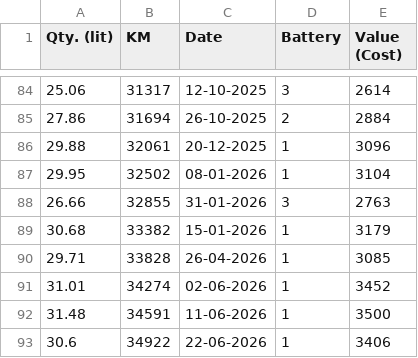
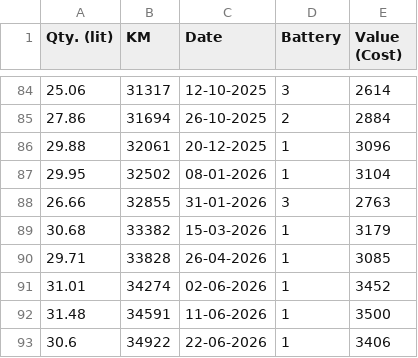
Before and after one commit to BT-WILP/fuel-analytics-dashboard, a CSV file: Fuel.csv, drawn as a sheet; only a part is shown, gaps mark what is left out.

Commit message:
Update Fuel.csv

```diff
--- a/Fuel.csv
+++ b/Fuel.csv
@@ -88,3 +88,3 @@ Qty. (lit),KM,Date,Battery,Value (Cost)
 26.66,32855,31-01-2026,3,2763
-30.68,33382,15-01-2026,1,3179
+30.68,33382,15-03-2026,1,3179
 29.71,33828,26-04-2026,1,3085
```
